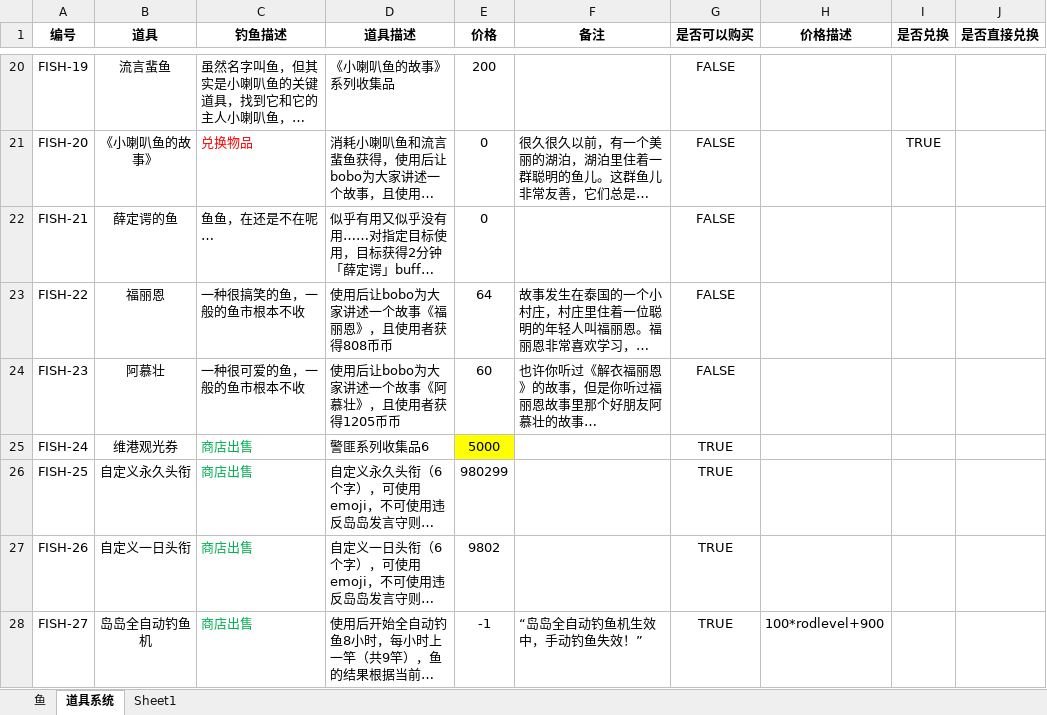
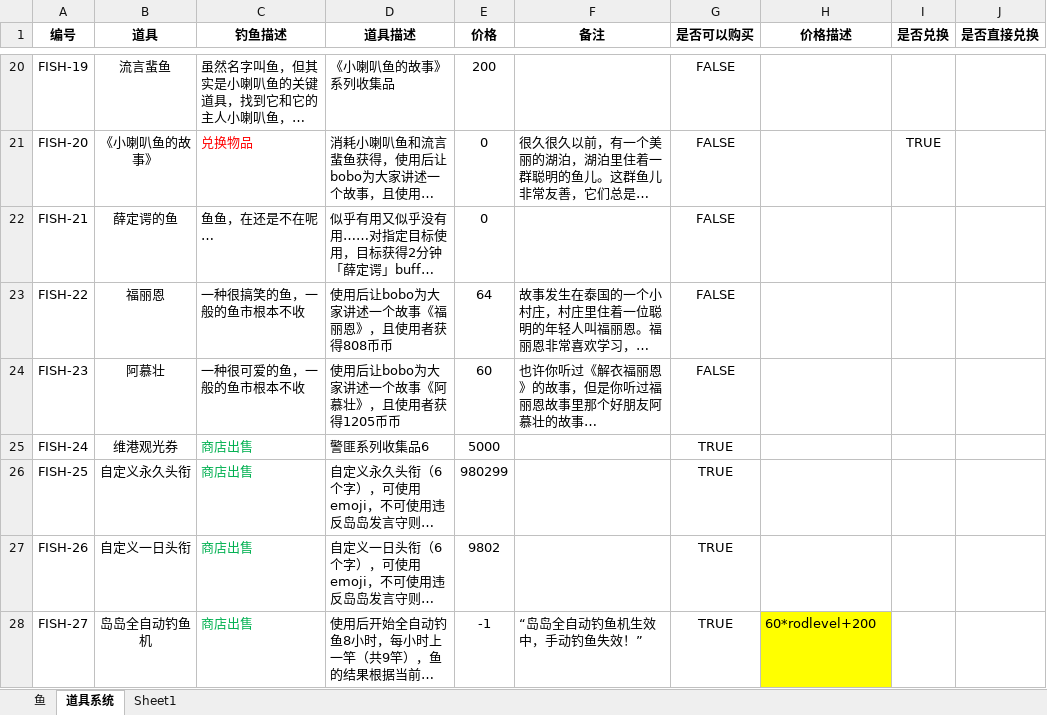
Before and after one commit to hyopjy/HuYanEconomy, an Excel workbook: src/main/resources/fish.xlsx, sheet 道具系统, drawn as a sheet; only a part is shown, gaps mark what is left out; long unchanged cells end in …; values as stored, in another font and other column widths than the file's, no borders; the diff covers the shown part only; the diff names each change by its address in the sheet, - before the commit and + after, or states it on an @@ line.

```diff
--- a/src/main/resources/fish.xlsx (sheet 道具系统)
+++ b/src/main/resources/fish.xlsx (sheet 道具系统)
-E25 fill: #FFFF00
+E25 fill: none
-H28 (价格描述): 100*rodlevel+900
+H28 (价格描述): 60*rodlevel+200
-H28 fill: none
+H28 fill: #FFFF00
```
Also changed, not shown: 5 edited cells and cell formats elsewhere in this sheet, sheet 鱼.
